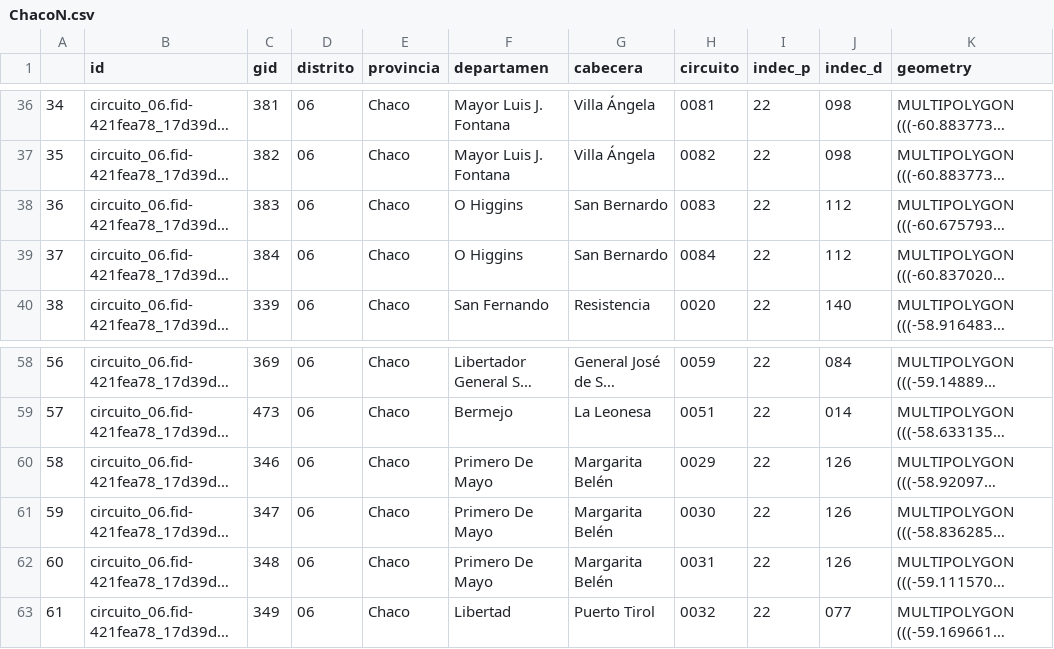
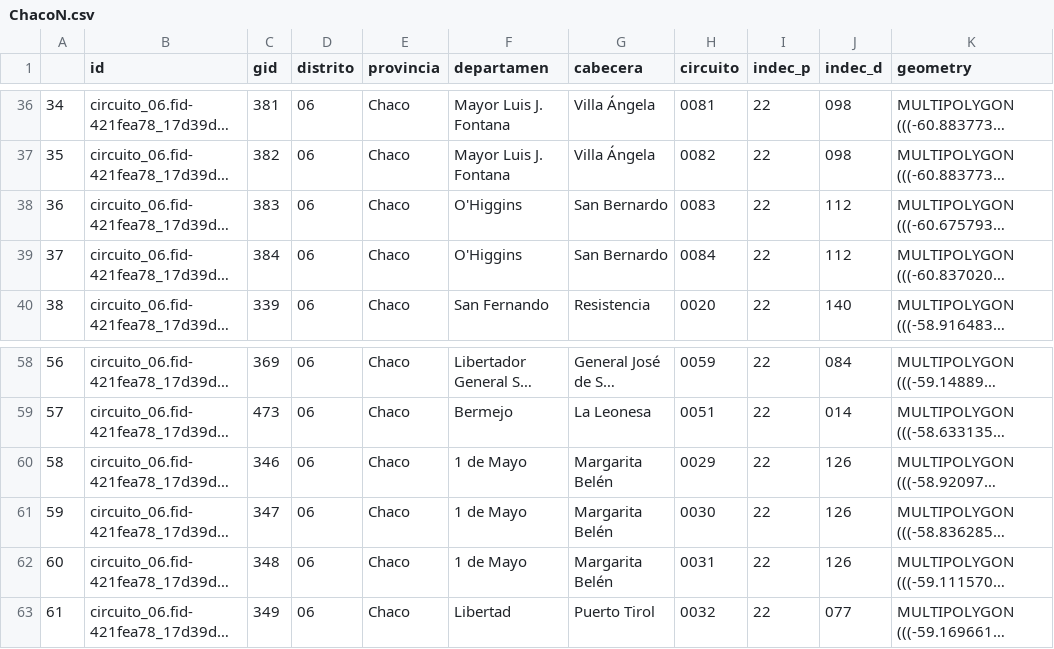
Before and after one commit to BJRomPal/geograficos, a CSV file: ChacoN.csv, drawn as a sheet; only a part is shown, gaps mark what is left out; long unchanged cells end in …; the diff names each change by its address in the sheet, - before the commit and + after, or states it on an @@ line.

Commit message:
Add files via upload

```diff
--- a/ChacoN.csv
+++ b/ChacoN.csv
-F38:F39 (departamen): O Higgins
+F38:F39 (departamen): O'Higgins
-F60:F62 (departamen): Primero De Mayo
+F60:F62 (departamen): 1 de Mayo
```
